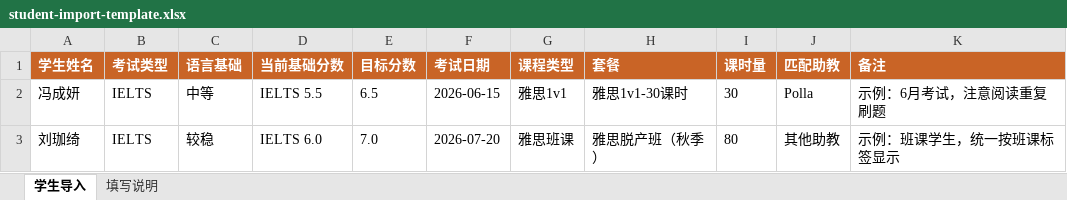
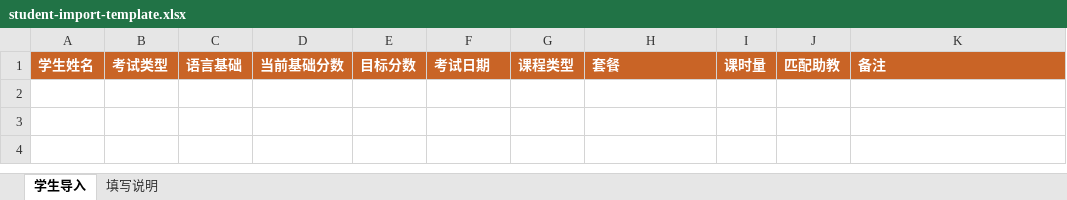
Before and after one commit to watermelon-jun00/a-tool, an Excel workbook: docs/student-import-template.xlsx, sheet 学生导入, drawn as a sheet; values as stored, in another font and other column widths than the file's, no borders; the diff names each change by its address in the sheet, - before the commit and + after, or states it on an @@ line.

Commit message:
Remove sample student data and privacy defaults

```diff
--- a/docs/student-import-template.xlsx (sheet 学生导入)
+++ b/docs/student-import-template.xlsx (sheet 学生导入)
-row 2: 冯成妍 | IELTS | 中等 | IELTS 5.5 | 6.5 | 2026-06-15 | 雅思1v1 | 雅思1v1-30课时 | 30 | Polla | 示例：6月考试，注意阅读重复刷题
-row 3: 刘珈绮 | IELTS | 较稳 | IELTS 6.0 | 7.0 | 2026-07-20 | 雅思班课 | 雅思脱产班（秋季） | 80 | 其他助教 | 示例：班课学生，统一按班课标签显示
```
Also changed, not shown: sheet 填写说明, student-import-template.xlsx, 7 other files.
